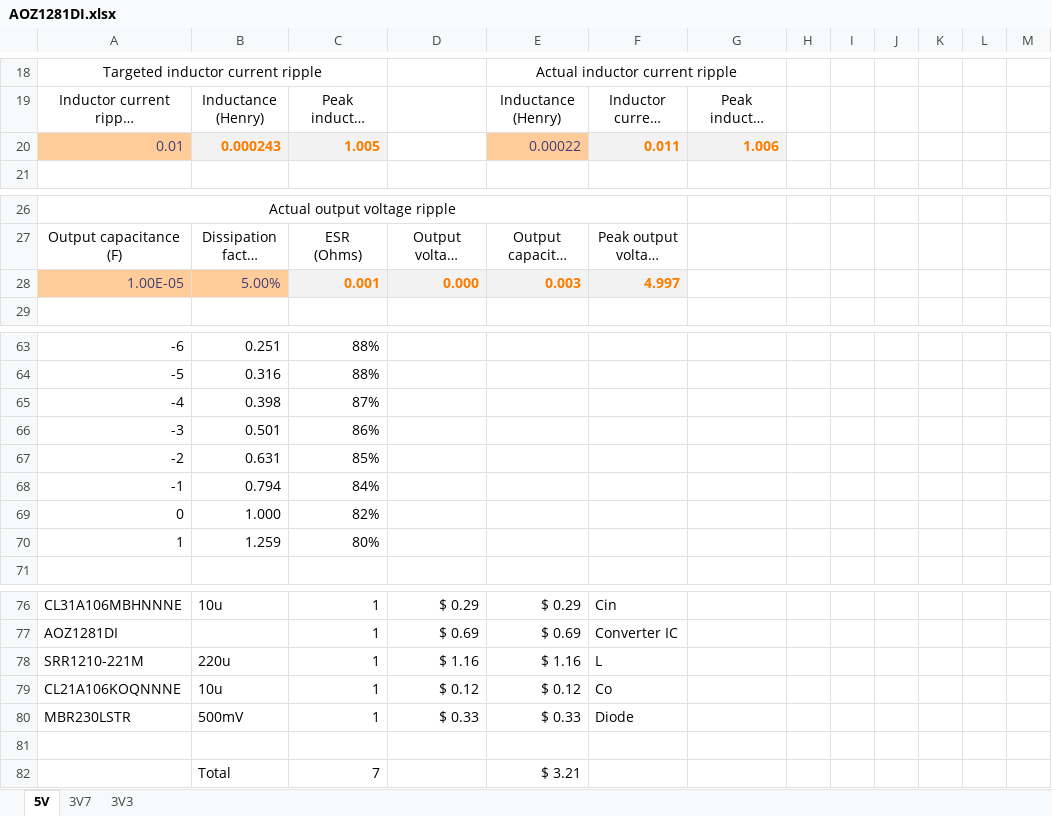
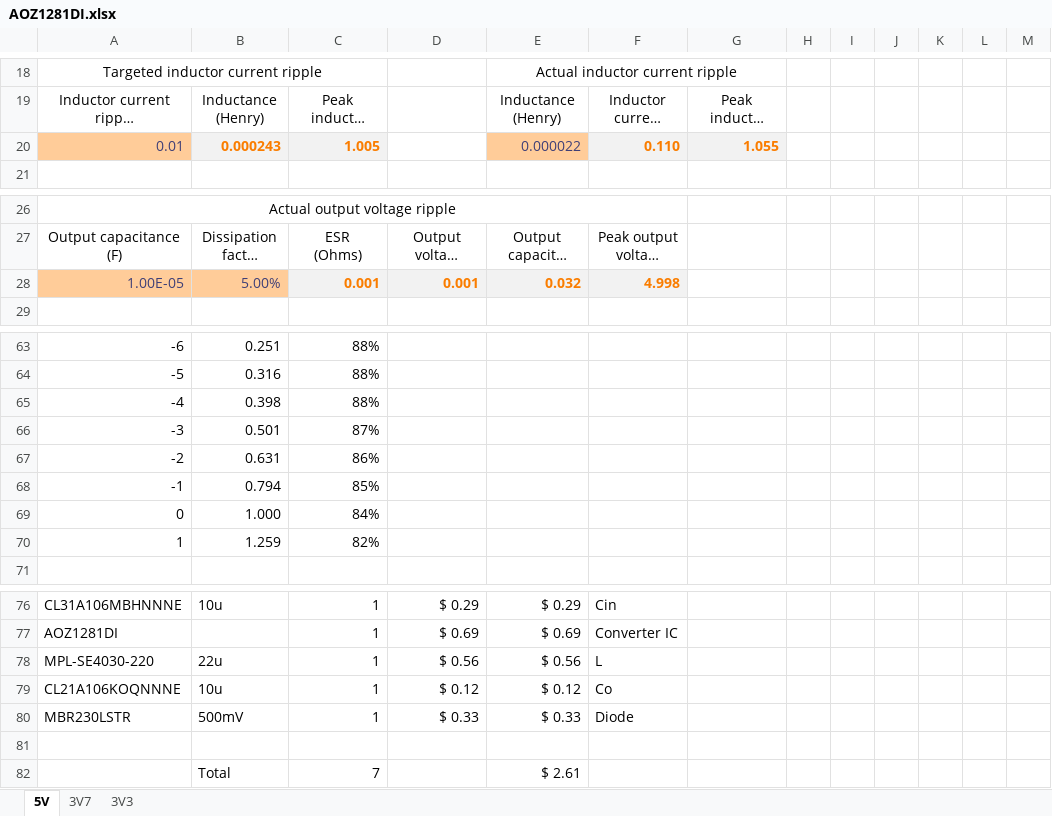
Before and after one commit to solidDoWant/SBC5-Hardware, an Excel workbook: AOZ1281DI.xlsx, sheet 5V, drawn as a sheet; only a part is shown, gaps mark what is left out; long unchanged cells end in …; values as stored, in another font and other column widths than the file's, no borders; charts and pictures and conditional formats and table styles not drawn; removed rows and columns are numbered as before the commit, all else as after; the diff covers the shown part only; the diff names each change by its address in the sheet, - before the commit and + after, or states it on an @@ line.

```diff
--- a/AOZ1281DI.xlsx (sheet 5V)
+++ b/AOZ1281DI.xlsx (sheet 5V)
-E20: 0.00022
+E20: 0.000022
-F20: 0.011
+F20: 0.110
-G20: 1.006
+G20: 1.055
-D28: 0.000
+D28: 0.001
-E28: 0.003
+E28: 0.032
-F28: 4.997
+F28: 4.998
-C65: 87%
+C65: 88%
-C66: 86%
+C66: 87%
-C67: 85%
+C67: 86%
-C68: 84%
+C68: 85%
-C69: 82%
+C69: 84%
-C70: 80%
+C70: 82%
-row 78: SRR1210-221M | 220u | 1 | $ 1.16 | $ 1.16 | L
+row 78: MPL-SE4030-220 | 22u | 1 | $ 0.56 | $ 0.56 | L
-E82: $ 3.21
+E82: $ 2.61
```
Also changed, not shown: 2 added rows, 2 removed rows and 17 edited cells elsewhere in this sheet, sheet 3V7, sheet 3V3, charts or pictures, Power tree.xlsx, 3 other files.
